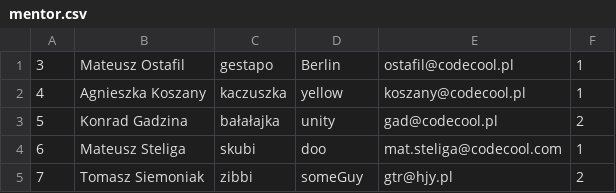
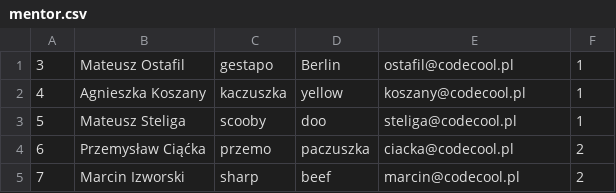
Before and after one commit to BlueFlakes/company-resource-management-web-app, a CSV file: queststore/csv/mentor.csv, drawn as a sheet.

```diff
--- a/queststore/csv/mentor.csv
+++ b/queststore/csv/mentor.csv
@@ -2,4 +2,4 @@
 4|Agnieszka Koszany|kaczuszka|yellow|koszany@codecool.pl|1
-5|Konrad Gadzina|bałałajka|unity|gad@codecool.pl|2
-6|Mateusz Steliga|skubi|doo|mat.steliga@codecool.com|1
-7|Tomasz Siemoniak|zibbi|someGuy|gtr@hjy.pl|2
+5|Mateusz Steliga|scooby|doo|steliga@codecool.pl|1
+6|Przemysław Ciąćka|przemo|paczuszka|ciacka@codecool.pl|2
+7|Marcin Izworski|sharp|beef|marcin@codecool.pl|2
```
Also changed, not shown: 1 other file.
